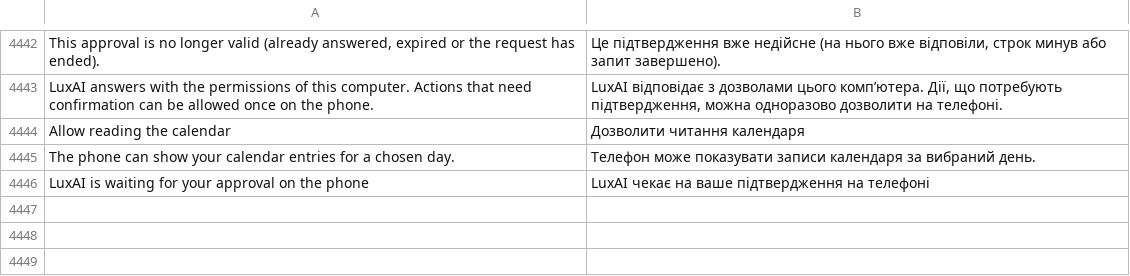
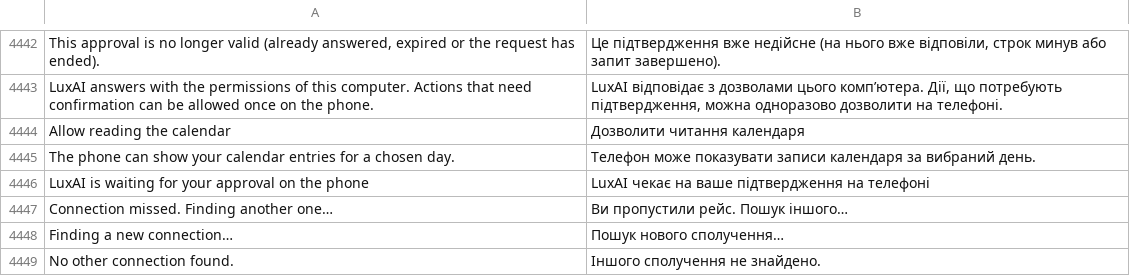
Before and after one commit to luxopes/LuxOS-Arch, a TSV file: packages/luxos-i18n/files/uk.tsv, drawn as a sheet; only a part is shown, gaps mark what is left out.

```diff
--- a/packages/luxos-i18n/files/uk.tsv
+++ b/packages/luxos-i18n/files/uk.tsv
@@ -4446 +4446,4 @@ The phone can show your calendar entries for a chosen day.	Телефон мож
 LuxAI is waiting for your approval on the phone	LuxAI чекає на ваше підтвердження на телефоні
+Connection missed. Finding another one…	Ви пропустили рейс. Пошук іншого…
+Finding a new connection…	Пошук нового сполучення…
+No other connection found.	Іншого сполучення не знайдено.
```
Also changed, not shown: packages/luxos-i18n/files/de.tsv, packages/luxos-i18n/files/fr.tsv, 18 other files.
